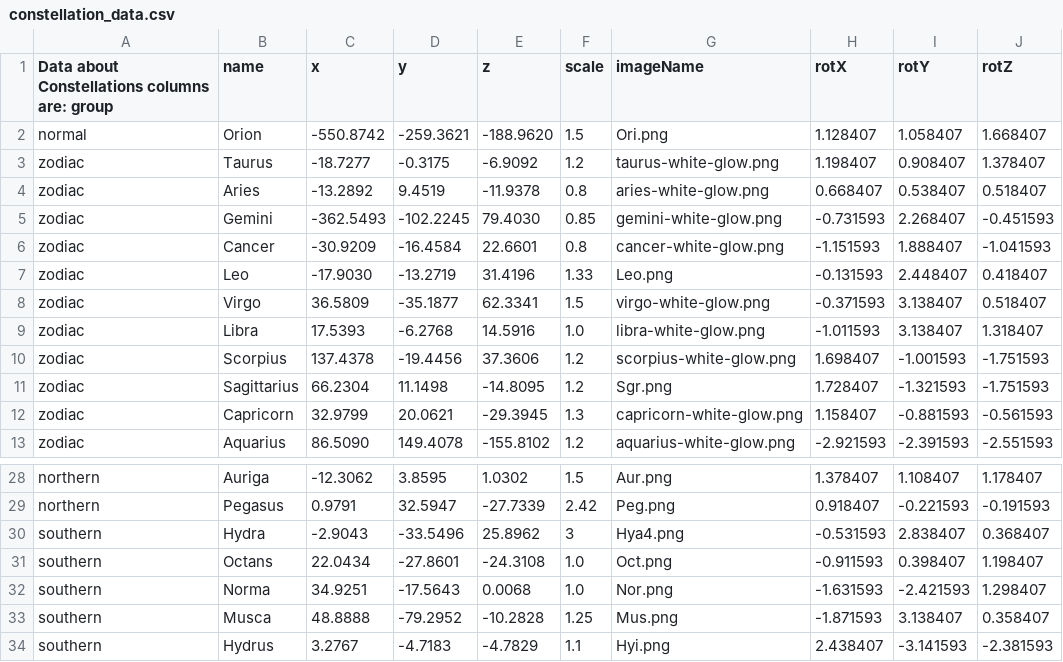
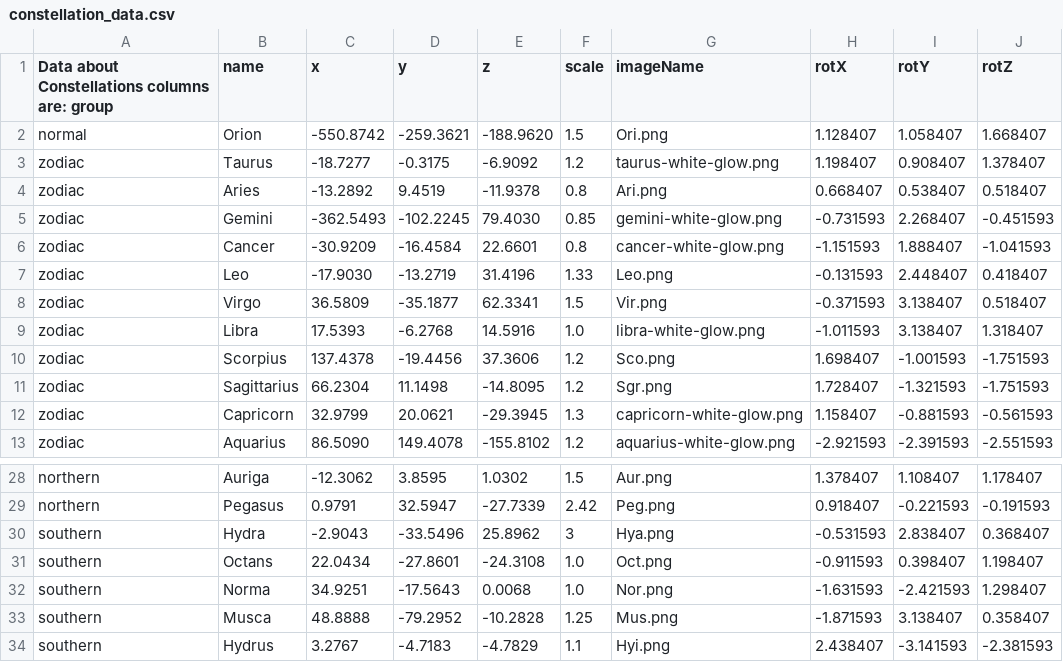
Before and after one commit to ccnyplanetarium/addons, a CSV file: constellations/constellation_data.csv, drawn as a sheet; only a part is shown, gaps mark what is left out; the diff names each change by its address in the sheet, - before the commit and + after, or states it on an @@ line.

```diff
--- a/constellations/constellation_data.csv
+++ b/constellations/constellation_data.csv
-G4 (imageName): aries-white-glow.png
+G4 (imageName): Ari.png
-G8 (imageName): virgo-white-glow.png
+G8 (imageName): Vir.png
-G10 (imageName): scorpius-white-glow.png
+G10 (imageName): Sco.png
-G30 (imageName): Hya4.png
+G30 (imageName): Hya.png
```
Also changed, not shown: 11 other files.
